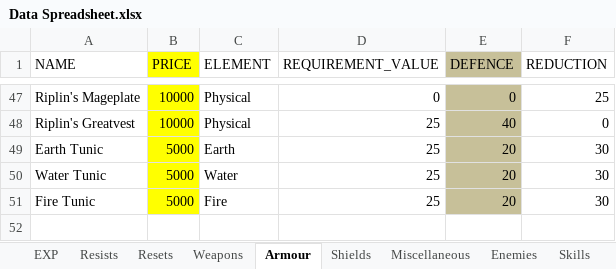
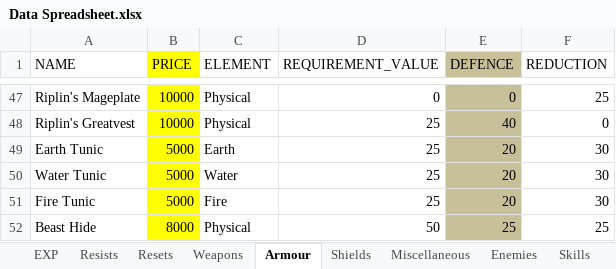
Before and after one commit to 1bengardner/toshes-quest-ii, an Excel workbook: data/Data Spreadsheet.xlsx, sheet Armour, drawn as a sheet; only a part is shown, gaps mark what is left out; values as stored, in another font and other column widths than the file's, no borders; the diff names each change by its address in the sheet, - before the commit and + after, or states it on an @@ line.

```diff
--- a/data/Data Spreadsheet.xlsx (sheet Armour)
+++ b/data/Data Spreadsheet.xlsx (sheet Armour)
+row 52: Beast Hide | 8000 | Physical | 50 | 25 | 25
```
Also changed, not shown: sheet Enemies, sheet Weapons, charts or pictures, 4 other files.
